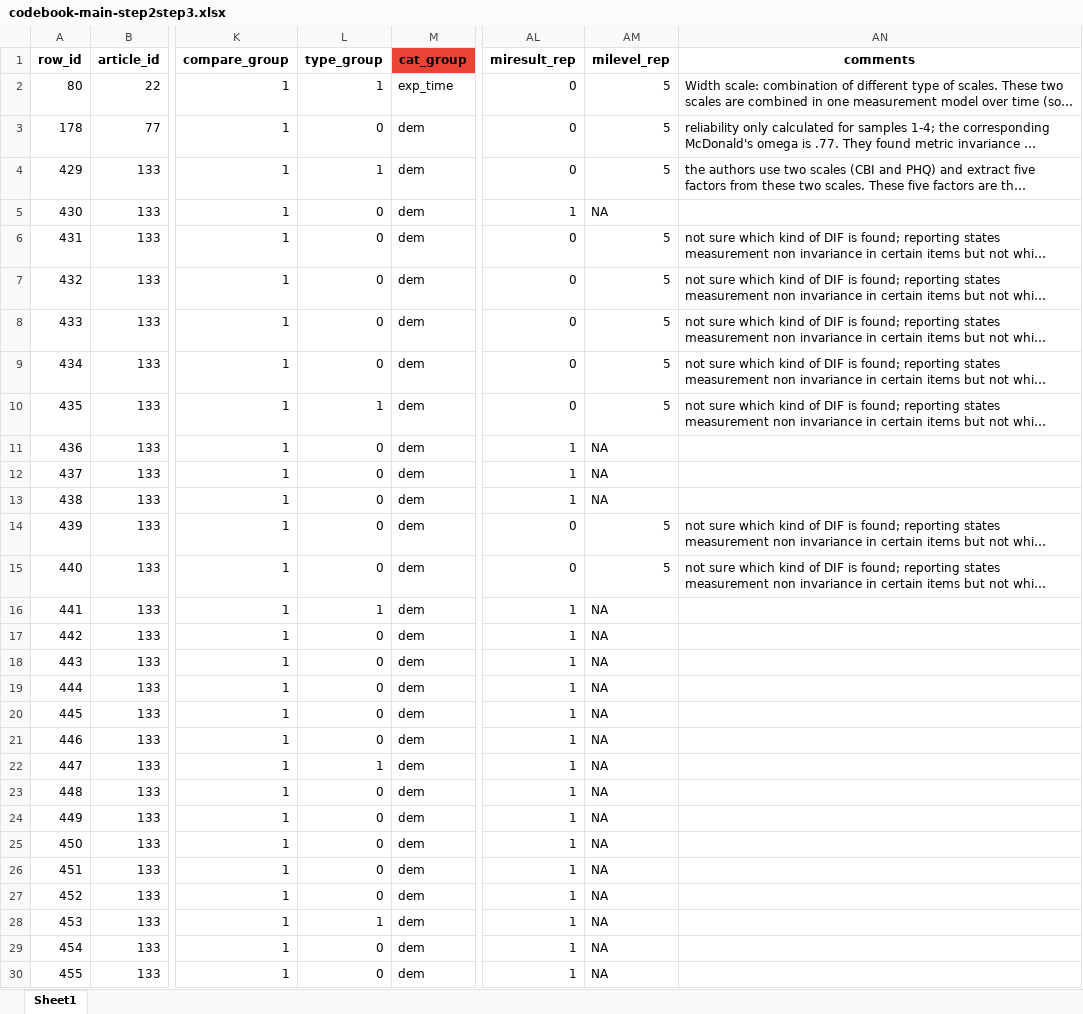
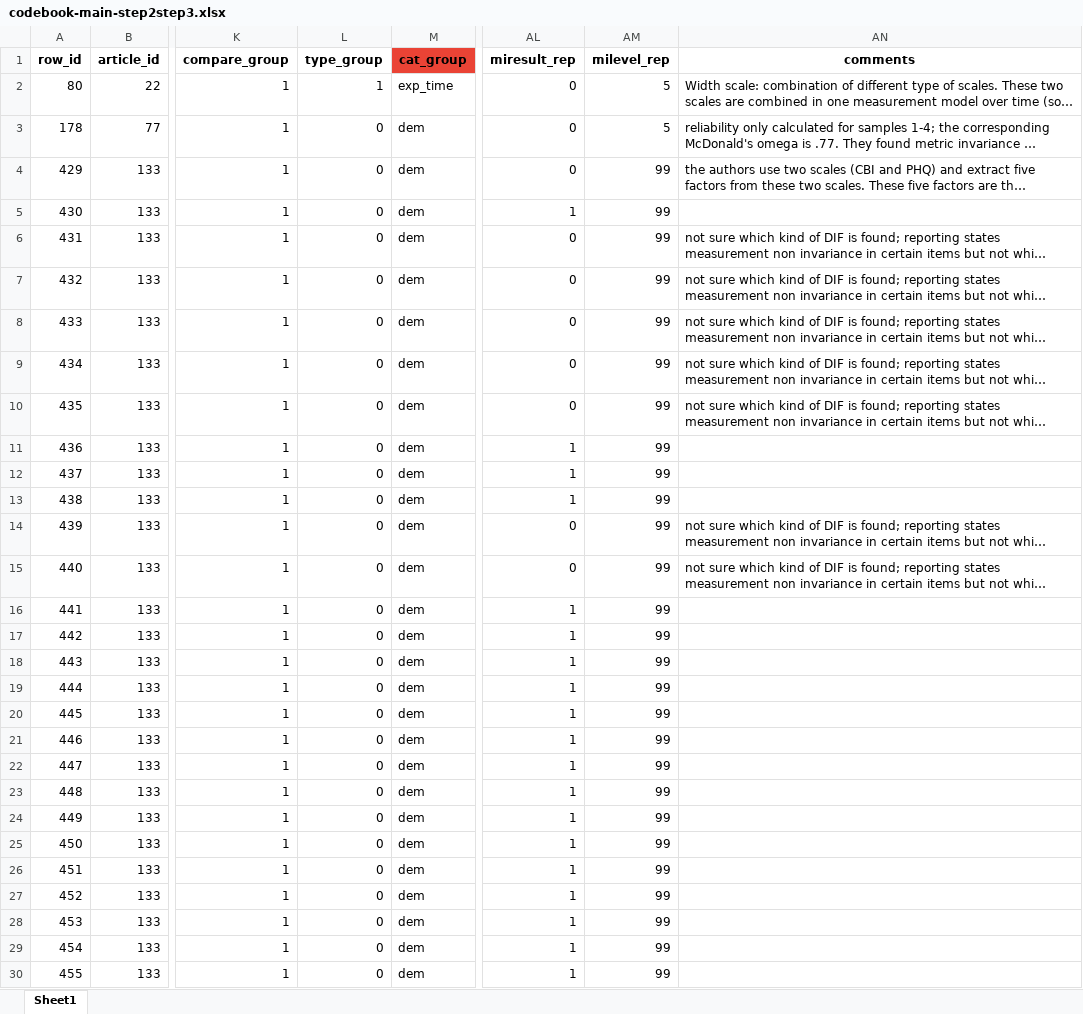
Before and after one commit to emaassen/paper-reviewmi, an Excel workbook: data/codebook-main-step2step3.xlsx, sheet Sheet1, drawn as a sheet; only a part is shown, gaps mark what is left out; long unchanged cells end in …; values as stored, in another font and other column widths than the file's, no borders; charts and pictures and table styles not drawn; the diff covers the shown part only; the diff names each change by its address in the sheet, - before the commit and + after, or states it on an @@ line.

```diff
--- a/data/codebook-main-step2step3.xlsx (sheet Sheet1)
+++ b/data/codebook-main-step2step3.xlsx (sheet Sheet1)
-L4 (type_group): 1
+L4 (type_group): 0
-AM4 (milevel_rep): 5
+AM4 (milevel_rep): 99
-AM5 (milevel_rep): NA
+AM5 (milevel_rep): 99
-AM6:AM10 (milevel_rep): 5
+AM6:AM10 (milevel_rep): 99
-L10 (type_group): 1
+L10 (type_group): 0
-AM11:AM13 (milevel_rep): NA
+AM11:AM13 (milevel_rep): 99
-AM14:AM15 (milevel_rep): 5
+AM14:AM15 (milevel_rep): 99
-L16 (type_group): 1
+L16 (type_group): 0
-AM16:AM30 (milevel_rep): NA
+AM16:AM30 (milevel_rep): 99
-L22 (type_group): 1
+L22 (type_group): 0
-L28 (type_group): 1
+L28 (type_group): 0
```
Also changed, not shown: 1 removed row and 3 edited cells elsewhere in this sheet, data/codebook-main-step1.xlsx, data/codebook-main-step2step3-sample-without-results.xlsx, 15 other files.
